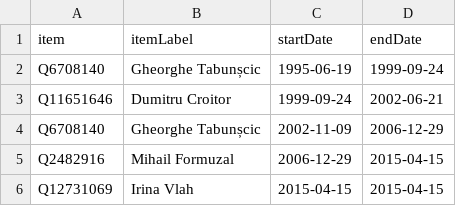
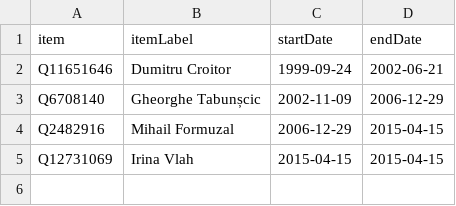
Before and after one commit to every-politician-scrapers/moldova-ministers, a CSV file: sources/gagauzia-governor/scraped.csv, drawn as a sheet.

```diff
--- a/sources/gagauzia-governor/scraped.csv
+++ b/sources/gagauzia-governor/scraped.csv
@@ -1,3 +1,2 @@
 item,itemLabel,startDate,endDate
-Q6708140,Gheorghe Tabunșcic,1995-06-19,1999-09-24
 Q11651646,Dumitru Croitor,1999-09-24,2002-06-21
```
Also changed, not shown: sources/defence-enwiki/diff.csv, sources/defence-enwiki/scraped.csv, 3 other files.
